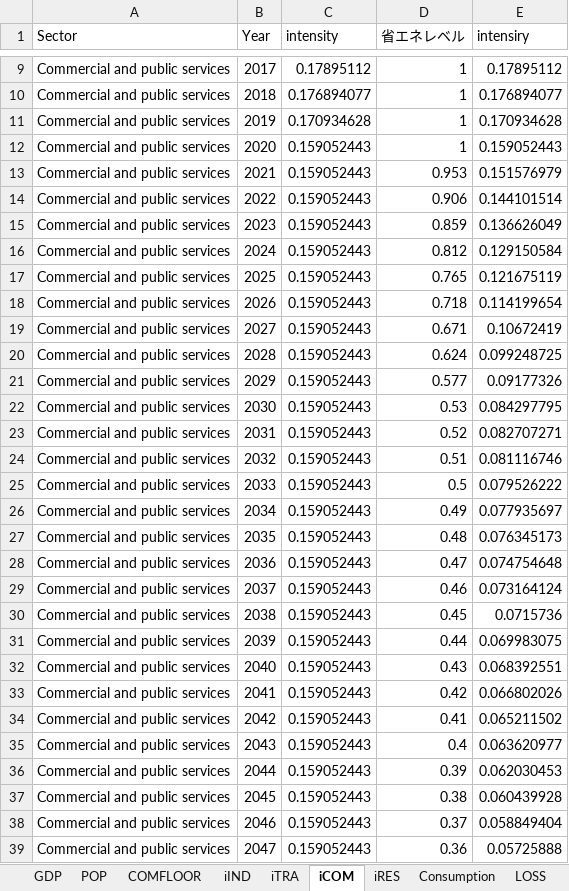
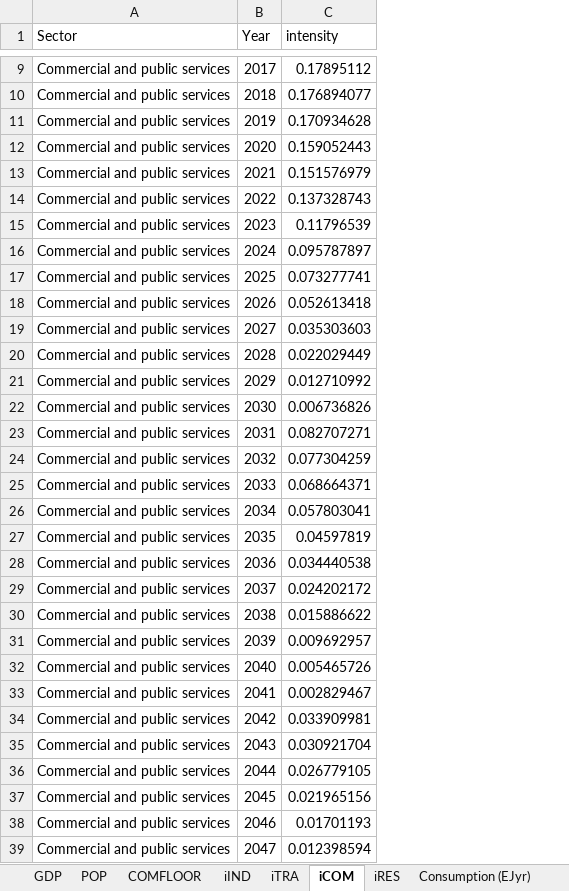
Before and after one commit to MoriShotaro/TA_model, an Excel workbook: xlsx/datasample_ver2.xlsx, sheet iCOM, drawn as a sheet; only a part is shown, gaps mark what is left out; values as stored, in another font and other column widths than the file's, no borders; the diff covers the shown part only; the diff names each change by its address in the sheet, - before the commit and + after, or states it on an @@ line.

```diff
--- a/xlsx/datasample_ver2.xlsx (sheet iCOM)
+++ b/xlsx/datasample_ver2.xlsx (sheet iCOM)
-sheet tab: Consumption
+sheet tab: Consumption (EJyr)
-column D (省エネレベル), rows 9-39: 1 | 1 | 1 | 1 | 0.953 | 0.906 | 0.859 | 0.812 | 0.765 | 0.718 | 0.671 | 0.624 | 0.577 | 0.53 | 0.52 | 0.51 | 0.5 | 0.49 | 0.48 | 0.47 | 0.46 | 0.45 | 0.44 | 0.43 | 0.42 | 0.41 | 0.4 | 0.39 | 0.38 | 0.37 | 0.36
-column E (intensiry), rows 9-39: 0.17895112 | 0.176894077 | 0.170934628 | 0.159052443 | 0.151576979 | 0.144101514 | 0.136626049 | 0.129150584 | 0.121675119 | 0.114199654 | 0.10672419 | 0.099248725 | 0.09177326 | 0.084297795 | 0.082707271 | 0.081116746 | 0.079526222 | 0.077935697 | 0.076345173 | 0.074754648 | 0.073164124 | 0.0715736 | 0.069983075 | 0.068392551 | 0.066802026 | 0.065211502 | 0.063620977 | 0.062030453 | 0.060439928 | 0.058849404 | 0.05725888
-C13 (intensity): 0.159052443
+C13 (intensity): 0.151576979
-C14 (intensity): 0.159052443
+C14 (intensity): 0.137328743
-C15 (intensity): 0.159052443
+C15 (intensity): 0.11796539
-C16 (intensity): 0.159052443
+C16 (intensity): 0.095787897
-C17 (intensity): 0.159052443
+C17 (intensity): 0.073277741
-C18 (intensity): 0.159052443
+C18 (intensity): 0.052613418
-C19 (intensity): 0.159052443
+C19 (intensity): 0.035303603
-C20 (intensity): 0.159052443
+C20 (intensity): 0.022029449
-C21 (intensity): 0.159052443
+C21 (intensity): 0.012710992
-C22 (intensity): 0.159052443
+C22 (intensity): 0.006736826
-C23 (intensity): 0.159052443
+C23 (intensity): 0.082707271
-C24 (intensity): 0.159052443
+C24 (intensity): 0.077304259
-C25 (intensity): 0.159052443
+C25 (intensity): 0.068664371
-C26 (intensity): 0.159052443
+C26 (intensity): 0.057803041
-C27 (intensity): 0.159052443
+C27 (intensity): 0.04597819
-C28 (intensity): 0.159052443
+C28 (intensity): 0.034440538
-C29 (intensity): 0.159052443
+C29 (intensity): 0.024202172
-C30 (intensity): 0.159052443
+C30 (intensity): 0.015886622
-C31 (intensity): 0.159052443
+C31 (intensity): 0.009692957
-C32 (intensity): 0.159052443
+C32 (intensity): 0.005465726
-C33 (intensity): 0.159052443
+C33 (intensity): 0.002829467
-C34 (intensity): 0.159052443
+C34 (intensity): 0.033909981
-C35 (intensity): 0.159052443
+C35 (intensity): 0.030921704
-C36 (intensity): 0.159052443
+C36 (intensity): 0.026779105
-C37 (intensity): 0.159052443
+C37 (intensity): 0.021965156
-C38 (intensity): 0.159052443
+C38 (intensity): 0.01701193
-C39 (intensity): 0.159052443
+C39 (intensity): 0.012398594
```
Also changed, not shown: 3 edited cells elsewhere in this sheet, sheet Consumption (EJyr), sheet iRES, sheet iTRA, sheet iIND, xlsx/data.xlsx, xlsx/sample.xlsx.
